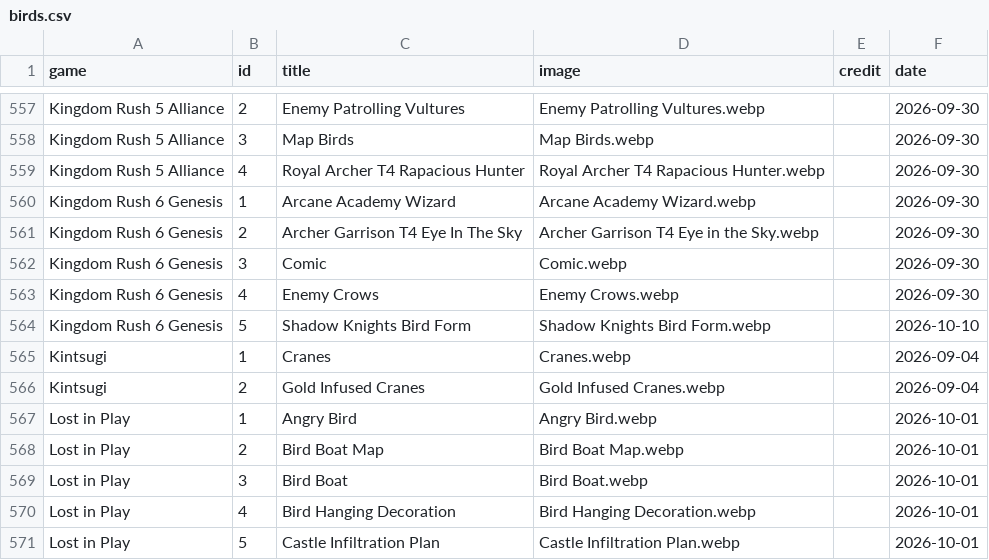
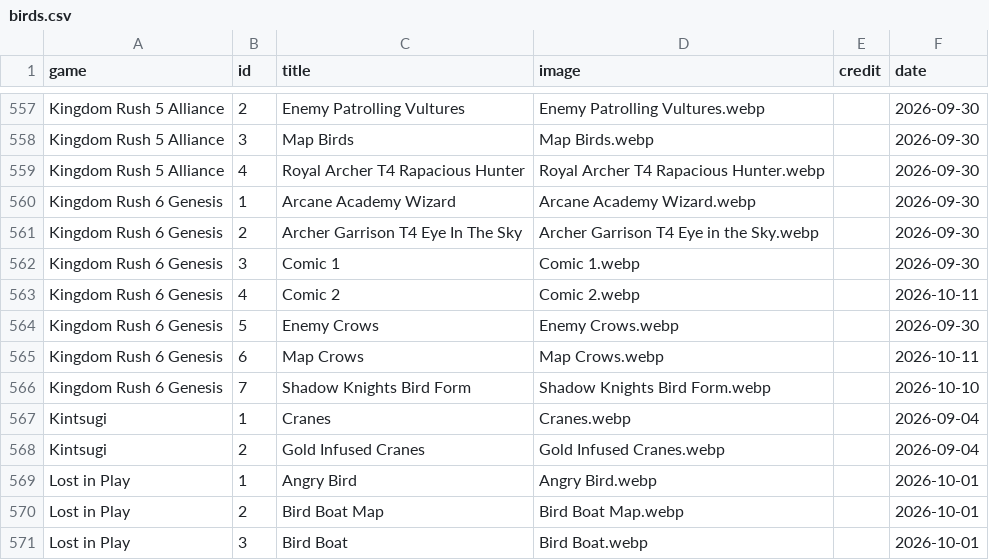
Before and after one commit to SoluneIrl/TheAvianAtlas, a CSV file: Data/birds.csv, drawn as a sheet; only a part is shown, gaps mark what is left out; the shorter side is filled out with more unchanged rows.

```diff
--- a/Data/birds.csv
+++ b/Data/birds.csv
@@ -561,5 +561,7 @@ Kingdom Rush 6 Genesis,1,Arcane Academy Wizard,Arcane Academy Wizard.webp,,2026-
 Kingdom Rush 6 Genesis,2,Archer Garrison T4 Eye In The Sky,Archer Garrison T4 Eye in the Sky.webp,,2026-09-30
-Kingdom Rush 6 Genesis,3,Comic,Comic.webp,,2026-09-30
-Kingdom Rush 6 Genesis,4,Enemy Crows,Enemy Crows.webp,,2026-09-30
-Kingdom Rush 6 Genesis,5,Shadow Knights Bird Form,Shadow Knights Bird Form.webp,,2026-10-10
+Kingdom Rush 6 Genesis,3,Comic 1,Comic 1.webp,,2026-09-30
+Kingdom Rush 6 Genesis,4,Comic 2,Comic 2.webp,,2026-10-11
+Kingdom Rush 6 Genesis,5,Enemy Crows,Enemy Crows.webp,,2026-09-30
+Kingdom Rush 6 Genesis,6,Map Crows,Map Crows.webp,,2026-10-11
+Kingdom Rush 6 Genesis,7,Shadow Knights Bird Form,Shadow Knights Bird Form.webp,,2026-10-10
 Kintsugi,1,Cranes,Cranes.webp,,2026-09-04
```
Also changed, not shown: 6 other files.
